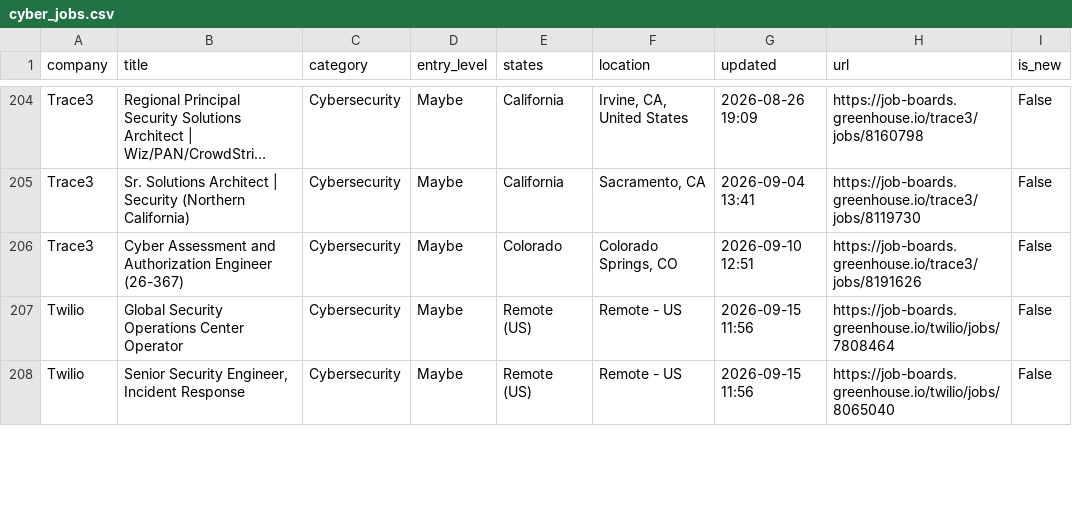
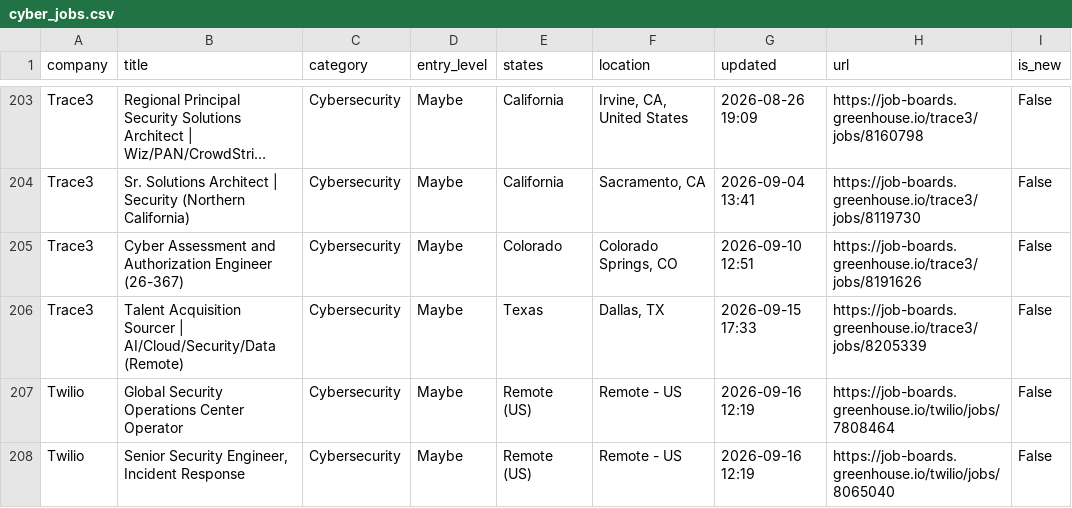
Before and after one commit to bikloz50/cybersecurity-job-tracker, a CSV file: cyber_jobs.csv, drawn as a sheet; only a part is shown, gaps mark what is left out; long unchanged cells end in …; the diff covers the shown part only.

```diff
--- a/cyber_jobs.csv
+++ b/cyber_jobs.csv
@@ -206,3 +205,4 @@ Trace3,Sr. Solutions Architect | Security (Northern California),Cybersecurity,Ma
 Trace3,Cyber Assessment and Authorization Engineer (26-367),Cybersecurity,Maybe,Colorado,"Colorado Springs, CO",2026-09-10 12:51,https://job-boards.greenhouse.io/trace3/jobs/8191626,False
-Twilio,Global Security Operations Center Operator,Cybersecurity,Maybe,Remote (US),Remote - US,2026-09-15 11:56,https://job-boards.greenhouse.io/twilio/jobs/7808464,False
-Twilio,"Senior Security Engineer, Incident Response",Cybersecurity,Maybe,Remote (US),Remote - US,2026-09-15 11:56,https://job-boards.greenhouse.io/twilio/jobs/8065040,False
+Trace3,Talent Acquisition Sourcer | AI/Cloud/Security/Data (Remote),Cybersecurity,Maybe,Texas,"Dallas, TX",2026-09-15 17:33,https://job-boards.greenhouse.io/trace3/jobs/8205339,False
+Twilio,Global Security Operations Center Operator,Cybersecurity,Maybe,Remote (US),Remote - US,2026-09-16 12:19,https://job-boards.greenhouse.io/twilio/jobs/7808464,False
+Twilio,"Senior Security Engineer, Incident Response",Cybersecurity,Maybe,Remote (US),Remote - US,2026-09-16 12:19,https://job-boards.greenhouse.io/twilio/jobs/8065040,False
```
Also changed, not shown: 4 added rows, 6 removed rows, 2 moved rows and 40 edited cells elsewhere in this file, 3 other files.
